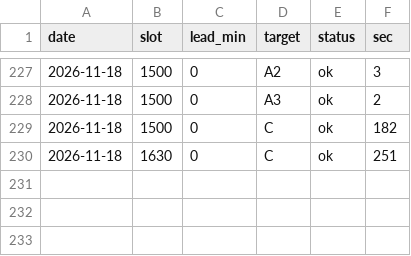
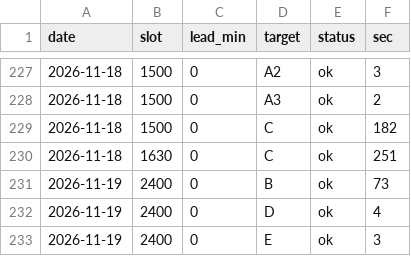
Before and after one commit to gyu-jong/market-bot, a CSV file: data/target_timing.csv, drawn as a sheet; only a part is shown, gaps mark what is left out.

```diff
--- a/data/target_timing.csv
+++ b/data/target_timing.csv
@@ -230 +230,4 @@ date,slot,lead_min,target,status,sec
 2026-11-18,1630,0,C,ok,251
+2026-11-19,2400,0,B,ok,73
+2026-11-19,2400,0,D,ok,4
+2026-11-19,2400,0,E,ok,3
```
Also changed, not shown: 4 other files.
